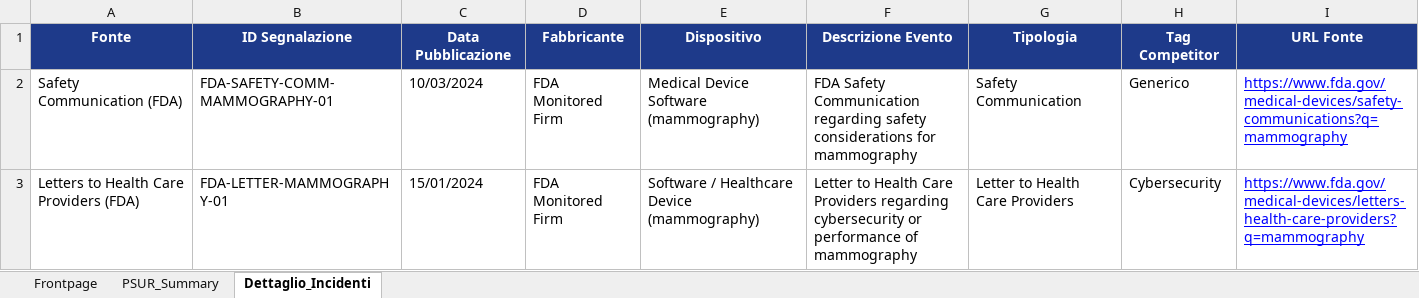
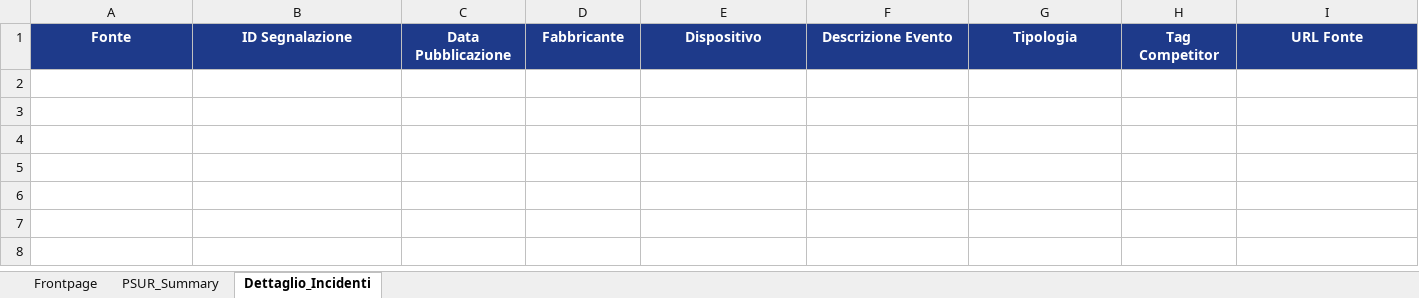
Before and after one commit to GiorgioQ3/pms-automation, an Excel workbook: PMS_Report_MDR_2017_745.xlsx, sheet Dettaglio_Incidenti, drawn as a sheet; values as stored, in another font and other column widths than the file's, no borders; the diff names each change by its address in the sheet, - before the commit and + after, or states it on an @@ line.

```diff
--- a/PMS_Report_MDR_2017_745.xlsx (sheet Dettaglio_Incidenti)
+++ b/PMS_Report_MDR_2017_745.xlsx (sheet Dettaglio_Incidenti)
-row 2: Safety Communication (FDA) | FDA-SAFETY-COMM-MAMMOGRAPHY-01 | 10/03/2024 | FDA Monitored Firm | Medical Device Software (mammography) | FDA Safety Communication regarding safety considerations for mammography | Safety Communication | Generico | https://www.fda.gov/medical-devices/safety-communications?q=mammography
-row 3: Letters to Health Care Providers (FDA) | FDA-LETTER-MAMMOGRAPHY-01 | 15/01/2024 | FDA Monitored Firm | Software / Healthcare Device (mammography) | Letter to Health Care Providers regarding cybersecurity or performance of mammography | Letter to Health Care Providers | Cybersecurity | https://www.fda.gov/medical-devices/letters-health-care-providers?q=mammography
```
Also changed, not shown: sheet PSUR_Summary, sheet Frontpage, PMS_Report_DPR-385_2024-01-01_to_2024-12-31.xlsx, 9 other files.
